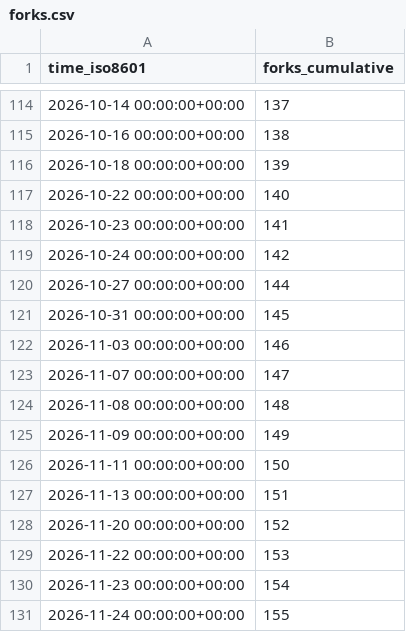
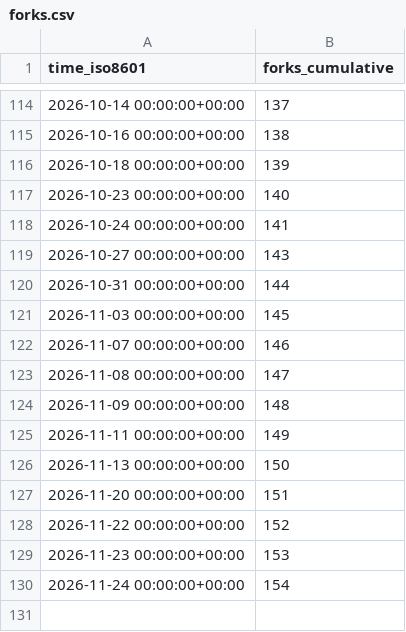
Before and after one commit to Feel-ix-343/markdown-oxide, a CSV file: Feel-ix-343/markdown-oxide/ghrs-data/forks.csv, drawn as a sheet; only a part is shown, gaps mark what is left out.

```diff
--- a/Feel-ix-343/markdown-oxide/ghrs-data/forks.csv
+++ b/Feel-ix-343/markdown-oxide/ghrs-data/forks.csv
@@ -116,16 +116,15 @@ time_iso8601,forks_cumulative
 2026-10-18 00:00:00+00:00,139
-2026-10-22 00:00:00+00:00,140
-2026-10-23 00:00:00+00:00,141
-2026-10-24 00:00:00+00:00,142
-2026-10-27 00:00:00+00:00,144
-2026-10-31 00:00:00+00:00,145
-2026-11-03 00:00:00+00:00,146
-2026-11-07 00:00:00+00:00,147
-2026-11-08 00:00:00+00:00,148
-2026-11-09 00:00:00+00:00,149
-2026-11-11 00:00:00+00:00,150
-2026-11-13 00:00:00+00:00,151
-2026-11-20 00:00:00+00:00,152
-2026-11-22 00:00:00+00:00,153
-2026-11-23 00:00:00+00:00,154
-2026-11-24 00:00:00+00:00,155
+2026-10-23 00:00:00+00:00,140
+2026-10-24 00:00:00+00:00,141
+2026-10-27 00:00:00+00:00,143
+2026-10-31 00:00:00+00:00,144
+2026-11-03 00:00:00+00:00,145
+2026-11-07 00:00:00+00:00,146
+2026-11-08 00:00:00+00:00,147
+2026-11-09 00:00:00+00:00,148
+2026-11-11 00:00:00+00:00,149
+2026-11-13 00:00:00+00:00,150
+2026-11-20 00:00:00+00:00,151
+2026-11-22 00:00:00+00:00,152
+2026-11-23 00:00:00+00:00,153
+2026-11-24 00:00:00+00:00,154
```
